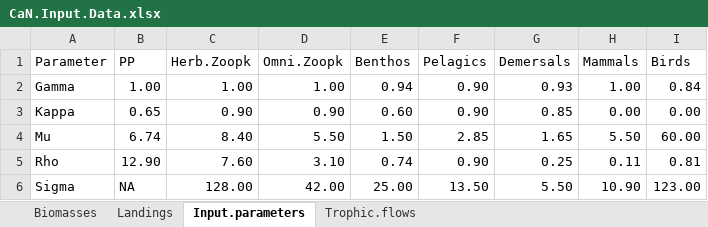
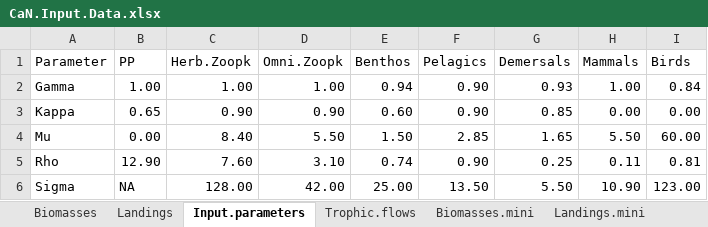
Before and after one commit to bplanque/CaN, an Excel workbook: CaN.Input.Data.xlsx, sheet Input.parameters, drawn as a sheet; values as stored, in another font and other column widths than the file's, no borders; the diff names each change by its address in the sheet, - before the commit and + after, or states it on an @@ line.

Commit message:
Revision with - correction for the calculation of the L matrix (indexing) - set up of PP and Fisheries as 'emptying' source and 'filling' sink of biomass - outputing of data and parameters on screen - not yet functional :(

```diff
--- a/CaN.Input.Data.xlsx (sheet Input.parameters)
+++ b/CaN.Input.Data.xlsx (sheet Input.parameters)
+sheet tab: Biomasses.mini
+sheet tab: Landings.mini
-B4 (PP): 6.74
+B4 (PP): 0.00
```
Also changed, not shown: sheet Biomasses, other sheet tabs, 10 other files.
